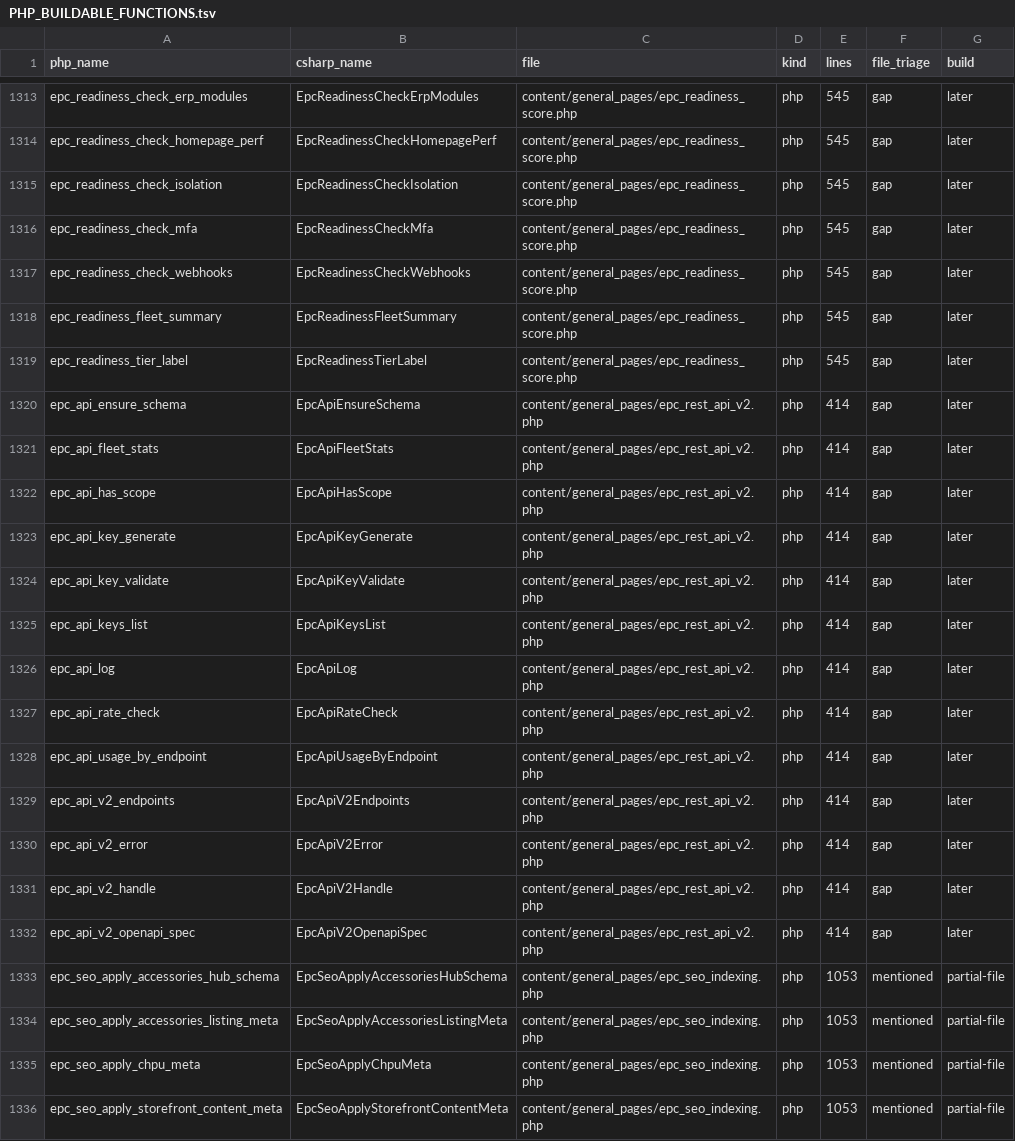
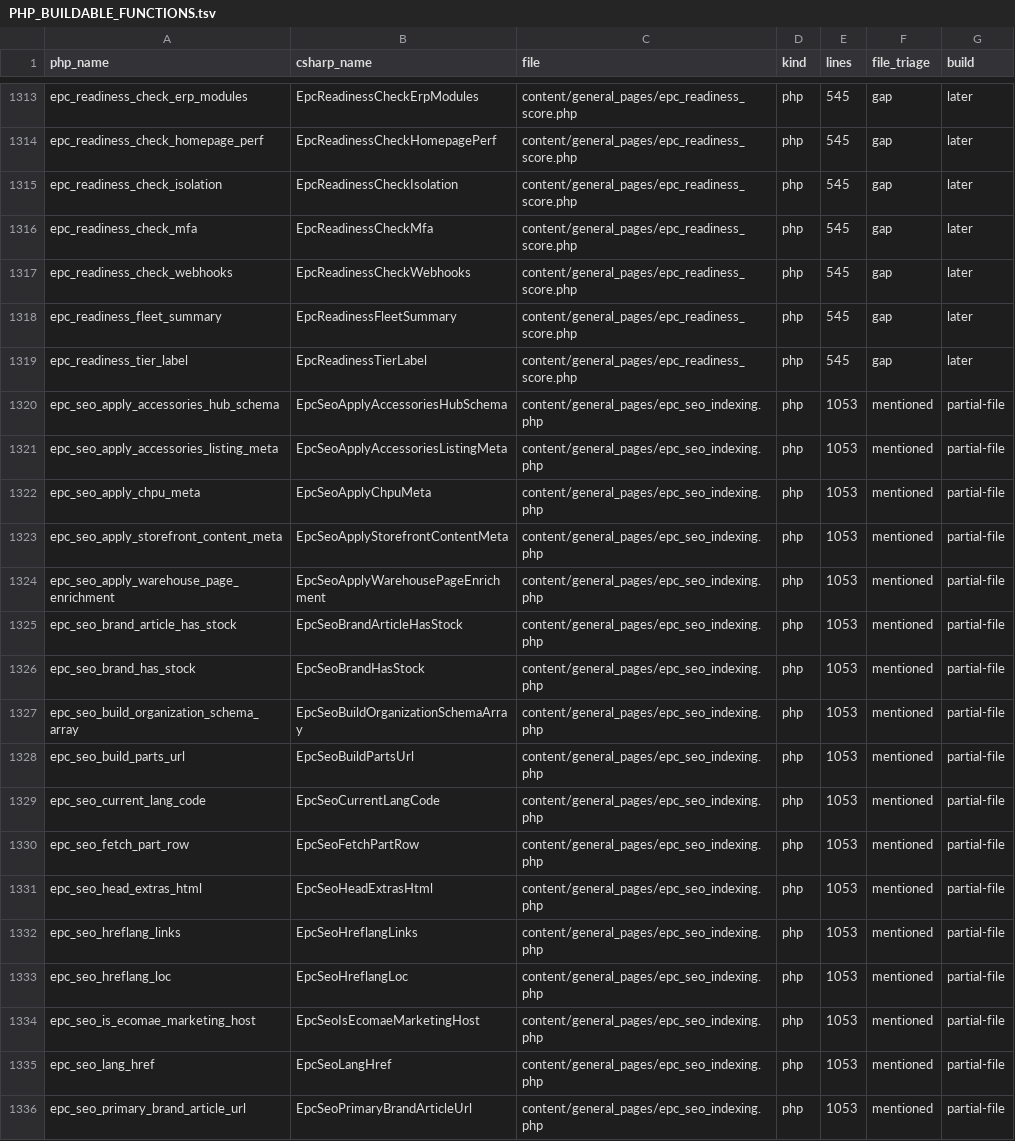
Before and after one commit to epartscart/ecomae, a TSV file: docs/migration/inventory/PHP_BUILDABLE_FUNCTIONS.tsv, drawn as a sheet; only a part is shown, gaps mark what is left out; the shorter side is filled out with more unchanged rows.

```diff
--- a/docs/migration/inventory/PHP_BUILDABLE_FUNCTIONS.tsv
+++ b/docs/migration/inventory/PHP_BUILDABLE_FUNCTIONS.tsv
@@ -1319,15 +1319,2 @@ epc_readiness_fleet_summary	EpcReadinessFleetSummary	content/general_pages/epc_r
 epc_readiness_tier_label	EpcReadinessTierLabel	content/general_pages/epc_readiness_score.php	php	545	gap	later
-epc_api_ensure_schema	EpcApiEnsureSchema	content/general_pages/epc_rest_api_v2.php	php	414	gap	later
-epc_api_fleet_stats	EpcApiFleetStats	content/general_pages/epc_rest_api_v2.php	php	414	gap	later
-epc_api_has_scope	EpcApiHasScope	content/general_pages/epc_rest_api_v2.php	php	414	gap	later
-epc_api_key_generate	EpcApiKeyGenerate	content/general_pages/epc_rest_api_v2.php	php	414	gap	later
-epc_api_key_validate	EpcApiKeyValidate	content/general_pages/epc_rest_api_v2.php	php	414	gap	later
-epc_api_keys_list	EpcApiKeysList	content/general_pages/epc_rest_api_v2.php	php	414	gap	later
-epc_api_log	EpcApiLog	content/general_pages/epc_rest_api_v2.php	php	414	gap	later
-epc_api_rate_check	EpcApiRateCheck	content/general_pages/epc_rest_api_v2.php	php	414	gap	later
-epc_api_usage_by_endpoint	EpcApiUsageByEndpoint	content/general_pages/epc_rest_api_v2.php	php	414	gap	later
-epc_api_v2_endpoints	EpcApiV2Endpoints	content/general_pages/epc_rest_api_v2.php	php	414	gap	later
-epc_api_v2_error	EpcApiV2Error	content/general_pages/epc_rest_api_v2.php	php	414	gap	later
-epc_api_v2_handle	EpcApiV2Handle	content/general_pages/epc_rest_api_v2.php	php	414	gap	later
-epc_api_v2_openapi_spec	EpcApiV2OpenapiSpec	content/general_pages/epc_rest_api_v2.php	php	414	gap	later
 epc_seo_apply_accessories_hub_schema	EpcSeoApplyAccessoriesHubSchema	content/general_pages/epc_seo_indexing.php	php	1053	mentioned	partial-file
```
Also changed, not shown: 5 other files.
